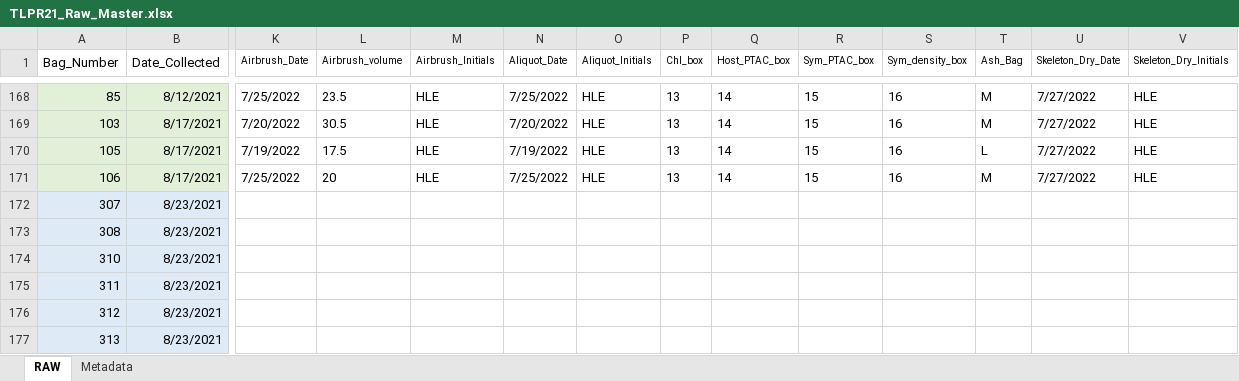
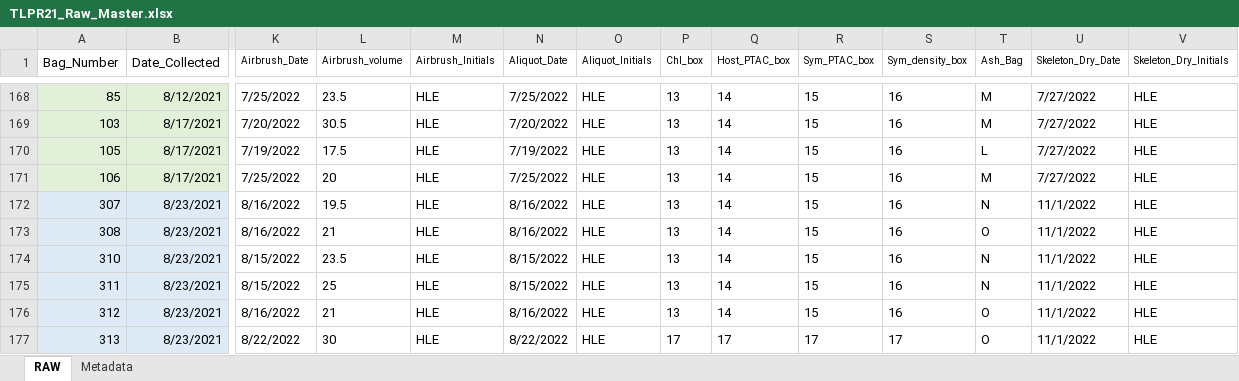
Before and after one commit to taylor-lindsay/TLPR21, an Excel workbook: TLPR21_Raw_Master.xlsx, sheet RAW, drawn as a sheet; only a part is shown, gaps mark what is left out; values as stored, in another font and other column widths than the file's, no borders; the diff covers the shown part only; the diff names each change by its address in the sheet, - before the commit and + after, or states it on an @@ line.

```diff
--- a/TLPR21_Raw_Master.xlsx (sheet RAW)
+++ b/TLPR21_Raw_Master.xlsx (sheet RAW)
-K172:K173 (Airbrush_Date): (empty)
+K172:K173 (Airbrush_Date): 8/16/2022
-L172 (Airbrush_volume): (empty)
+L172 (Airbrush_volume): 19.5
-M172:M177 (Airbrush_Initials): (empty)
+M172:M177 (Airbrush_Initials): HLE
-N172:N173 (Aliquot_Date): (empty)
+N172:N173 (Aliquot_Date): 8/16/2022
-O172:O177 (Aliquot_Initials): (empty)
+O172:O177 (Aliquot_Initials): HLE
-P172:P176 (Chl_box): (empty)
+P172:P176 (Chl_box): 13
-Q172:Q176 (Host_PTAC_box): (empty)
+Q172:Q176 (Host_PTAC_box): 14
-R172:R176 (Sym_PTAC_box): (empty)
+R172:R176 (Sym_PTAC_box): 15
-S172:S176 (Sym_density_box): (empty)
+S172:S176 (Sym_density_box): 16
-T172 (Ash_Bag): (empty)
+T172 (Ash_Bag): N
-U172:U177 (Skeleton_Dry_Date): (empty)
+U172:U177 (Skeleton_Dry_Date): 11/1/2022
-V172:V177 (Skeleton_Dry_Initials): (empty)
+V172:V177 (Skeleton_Dry_Initials): HLE
-L173 (Airbrush_volume): (empty)
+L173 (Airbrush_volume): 21
-T173 (Ash_Bag): (empty)
+T173 (Ash_Bag): O
-K174:K175 (Airbrush_Date): (empty)
+K174:K175 (Airbrush_Date): 8/15/2022
-L174 (Airbrush_volume): (empty)
+L174 (Airbrush_volume): 23.5
-N174:N175 (Aliquot_Date): (empty)
+N174:N175 (Aliquot_Date): 8/15/2022
-T174:T175 (Ash_Bag): (empty)
+T174:T175 (Ash_Bag): N
-L175 (Airbrush_volume): (empty)
+L175 (Airbrush_volume): 25
-K176 (Airbrush_Date): (empty)
+K176 (Airbrush_Date): 8/16/2022
-L176 (Airbrush_volume): (empty)
+L176 (Airbrush_volume): 21
-N176 (Aliquot_Date): (empty)
+N176 (Aliquot_Date): 8/16/2022
-T176:T177 (Ash_Bag): (empty)
+T176:T177 (Ash_Bag): O
-K177 (Airbrush_Date): (empty)
+K177 (Airbrush_Date): 8/22/2022
-L177 (Airbrush_volume): (empty)
+L177 (Airbrush_volume): 30
-N177 (Aliquot_Date): (empty)
+N177 (Aliquot_Date): 8/22/2022
-P177 (Chl_box): (empty)
+P177 (Chl_box): 17
-Q177 (Host_PTAC_box): (empty)
+Q177 (Host_PTAC_box): 17
-R177 (Sym_PTAC_box): (empty)
+R177 (Sym_PTAC_box): 17
-S177 (Sym_density_box): (empty)
+S177 (Sym_density_box): 17
```
Also changed, not shown: 446 edited cells and cell formats elsewhere in this sheet, 2 other files.
